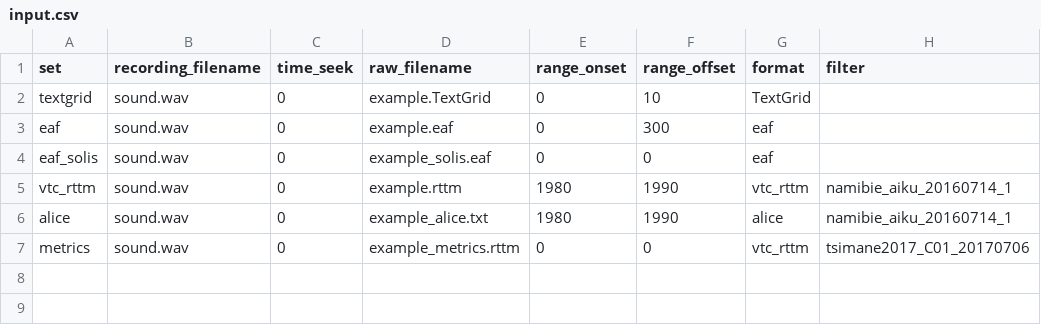
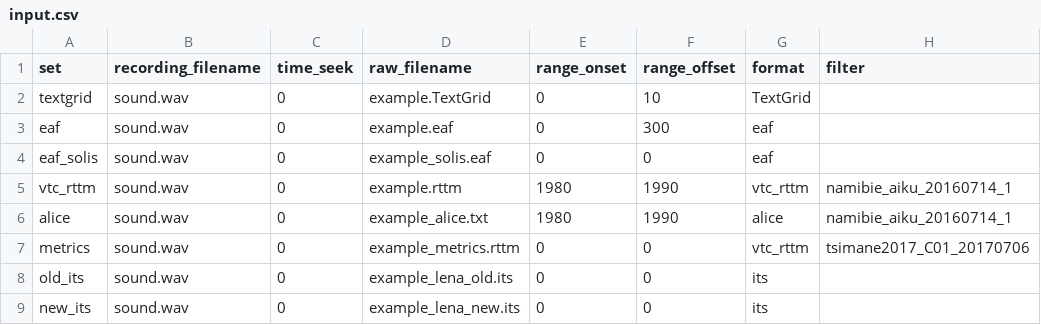
Before and after one commit to LAAC-LSCP/ChildProject, a CSV file: examples/valid_raw_data/raw_annotations/input.csv, drawn as a sheet; the diff names each change by its address in the sheet, - before the commit and + after, or states it on an @@ line.

```diff
--- a/examples/valid_raw_data/raw_annotations/input.csv
+++ b/examples/valid_raw_data/raw_annotations/input.csv
+row 8: old_its | sound.wav | 0 | example_lena_old.its | 0 | 0 | its
+row 9: new_its | sound.wav | 0 | example_lena_new.its | 0 | 0 | its
```
Also changed, not shown: 3 other files.
